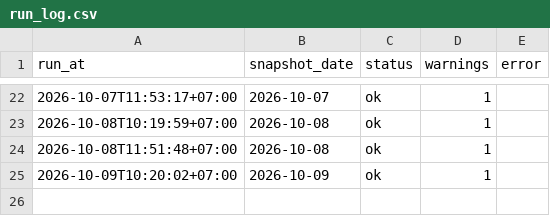
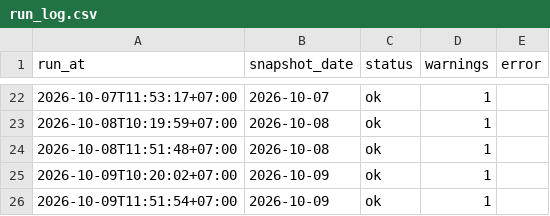
Before and after one commit to anantsrisu-cpu/eppo-oil-price, a CSV file: data/run_log.csv, drawn as a sheet; only a part is shown, gaps mark what is left out; the diff names each change by its address in the sheet, - before the commit and + after, or states it on an @@ line.

```diff
--- a/data/run_log.csv
+++ b/data/run_log.csv
+row 26: 2026-10-09T11:51:54+07:00 | 2026-10-09 | ok | 1
```
